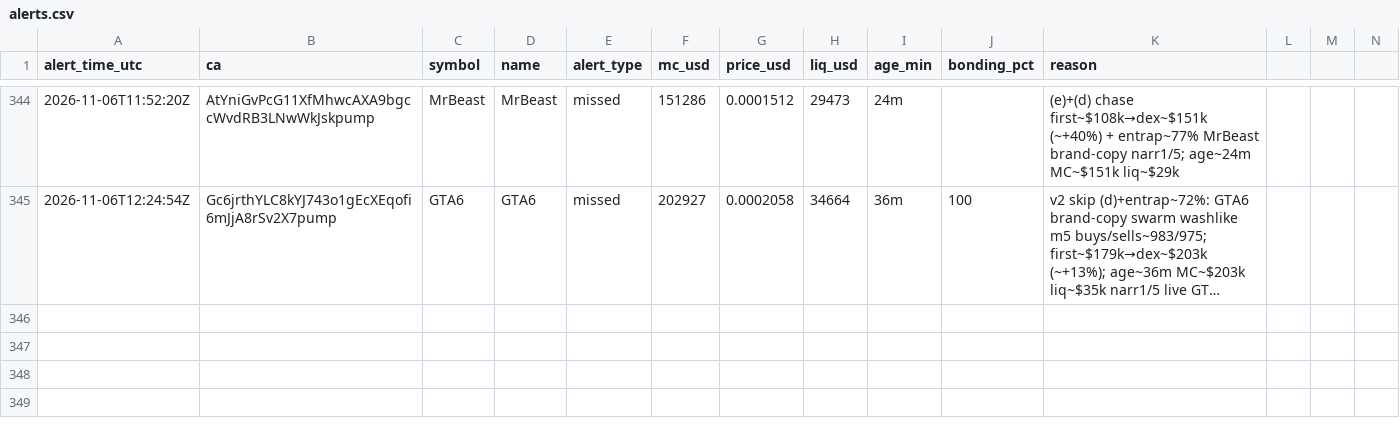
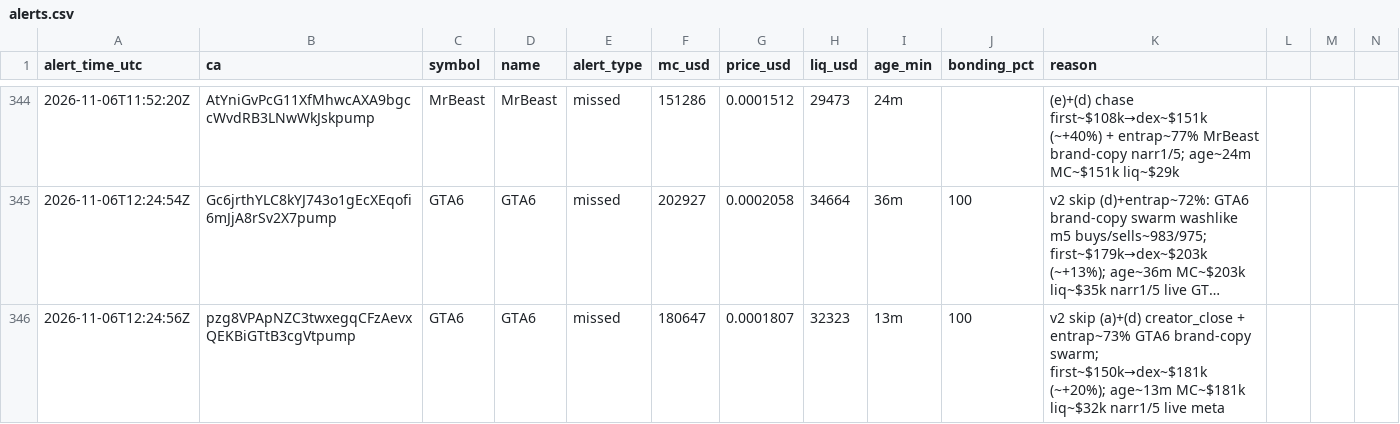
Before and after one commit to andreolf/memecoin-paper-tracker, a CSV file: data/alerts.csv, drawn as a sheet; only a part is shown, gaps mark what is left out; long unchanged cells end in …; rows hold the shown columns only; the diff names each change by its address in the sheet, - before the commit and + after, or states it on an @@ line.

Commit message:
alert: GTA6

```diff
--- a/data/alerts.csv
+++ b/data/alerts.csv
+row 346: 2026-11-06T12:24:56Z | pzg8VPApNZC3twxegqCFzAevxQEKBiGTtB3cgVtpump | GTA6 | GTA6 | missed | 180647 | 0.0001807 | 32323 | 13m | 100 | v2 skip (a)+(d) creator_close + entrap~73% GTA6 brand-copy swarm; first~$150k→dex~$181k (~+20%); age~13m MC~$181k liq~$32k narr1/5 live meta
```
